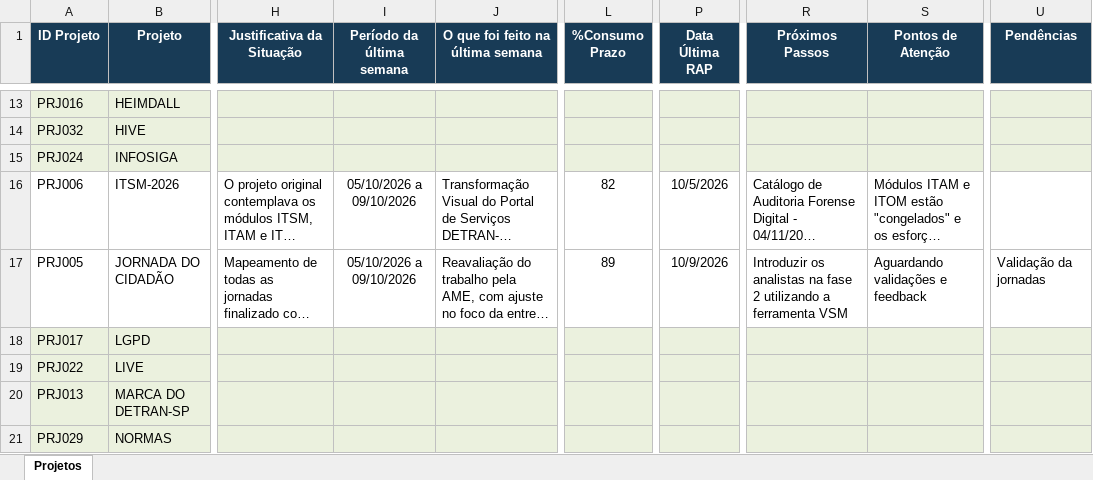
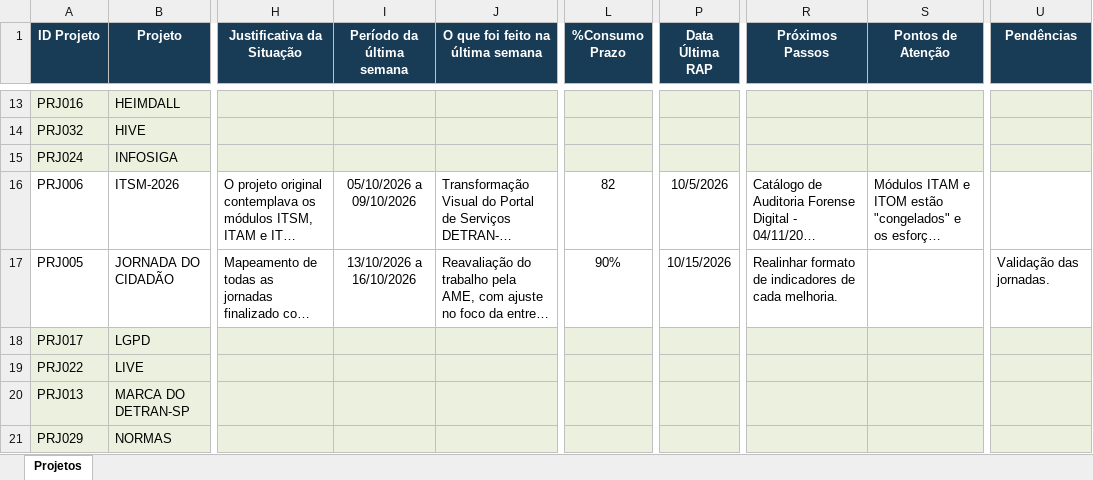
Before and after one commit to Aegeape/Painel-de-Projetos-Estrategicos, an Excel workbook: Painel-de-Projetos.xlsx, sheet Projetos, drawn as a sheet; only a part is shown, gaps mark what is left out; long unchanged cells end in …; values as stored, in another font and other column widths than the file's, no borders; the diff covers the shown part only; the diff names each change by its address in the sheet, - before the commit and + after, or states it on an @@ line.

Commit message:
Add files via upload

```diff
--- a/Painel-de-Projetos.xlsx (sheet Projetos)
+++ b/Painel-de-Projetos.xlsx (sheet Projetos)
-I17 (Período da última semana): 05/10/2026 a 09/10/2026
+I17 (Período da última semana): 13/10/2026 a 16/10/2026
-L17 (%Consumo Prazo): 89
+L17 (%Consumo Prazo): 90%
-P17 (Data Última RAP): 10/9/2026
+P17 (Data Última RAP): 10/15/2026
-R17 (Próximos Passos): Introduzir os analistas na fase 2 utilizando a ferramenta VSM
+R17 (Próximos Passos): Realinhar formato de indicadores de cada melhoria.
-S17 (Pontos de Atenção): Aguardando validações e feedback
+S17 (Pontos de Atenção): (empty)
-U17 (Pendências): Validação da jornadas
+U17 (Pendências): Validação das jornadas.
```
Also changed, not shown: 11 edited cells elsewhere in this sheet.
